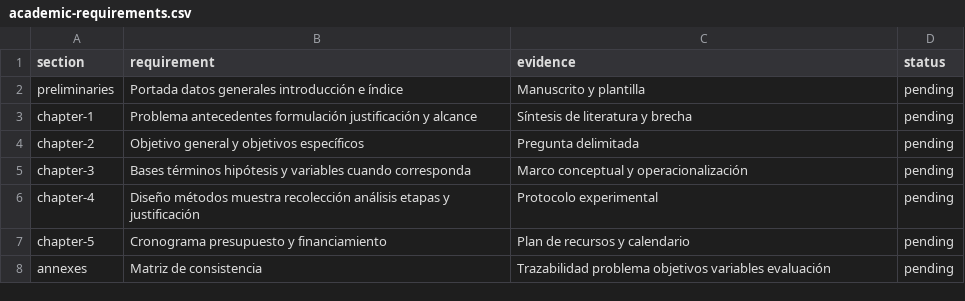
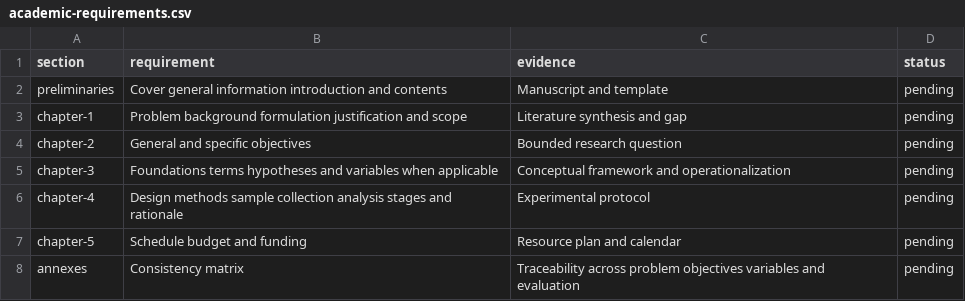
Before and after one commit to jairzinhosantos/thinking-harness, a CSV file: manuscripts/academic-requirements.csv, drawn as a sheet.

```diff
--- a/manuscripts/academic-requirements.csv
+++ b/manuscripts/academic-requirements.csv
@@ -1,8 +1,8 @@
 section,requirement,evidence,status
-preliminaries,Portada datos generales introducción e índice,Manuscrito y plantilla,pending
-chapter-1,Problema antecedentes formulación justificación y alcance,Síntesis de literatura y brecha,pending
-chapter-2,Objetivo general y objetivos específicos,Pregunta delimitada,pending
-chapter-3,Bases términos hipótesis y variables cuando corresponda,Marco conceptual y operacionalización,pending
-chapter-4,Diseño métodos muestra recolección análisis etapas y justificación,Protocolo experimental,pending
-chapter-5,Cronograma presupuesto y financiamiento,Plan de recursos y calendario,pending
-annexes,Matriz de consistencia,Trazabilidad problema objetivos variables evaluación,pending
+preliminaries,Cover general information introduction and contents,Manuscript and template,pending
+chapter-1,Problem background formulation justification and scope,Literature synthesis and gap,pending
+chapter-2,General and specific objectives,Bounded research question,pending
+chapter-3,Foundations terms hypotheses and variables when applicable,Conceptual framework and operationalization,pending
+chapter-4,Design methods sample collection analysis stages and rationale,Experimental protocol,pending
+chapter-5,Schedule budget and funding,Resource plan and calendar,pending
+annexes,Consistency matrix,Traceability across problem objectives variables and evaluation,pending
```
Also changed, not shown: docs/catalog.csv, 52 other files.
